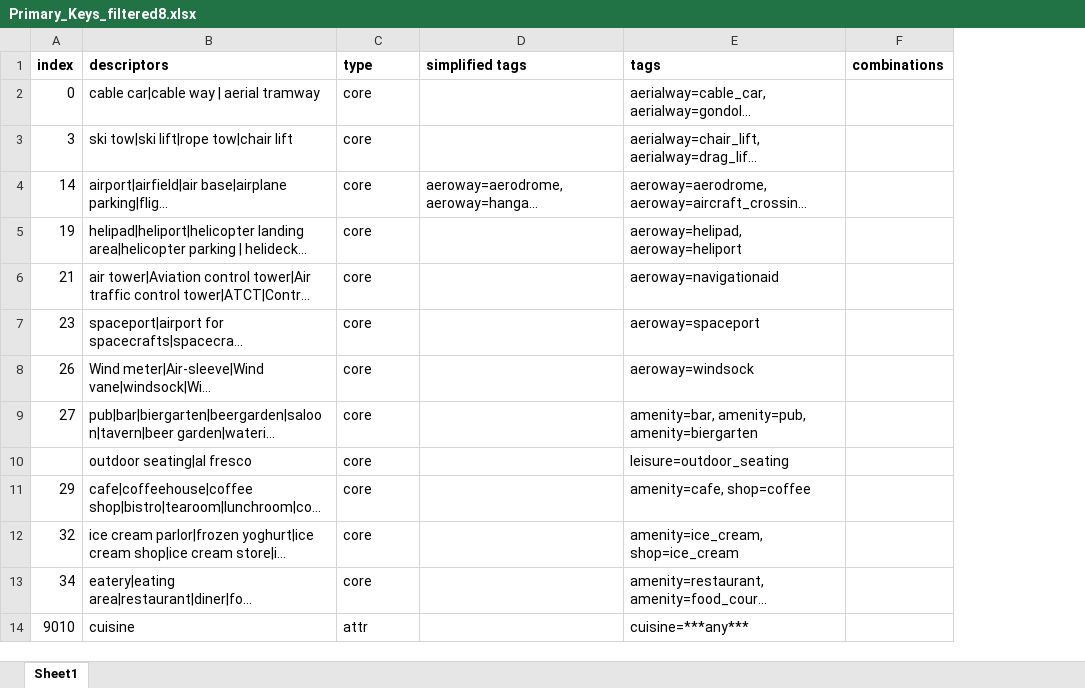
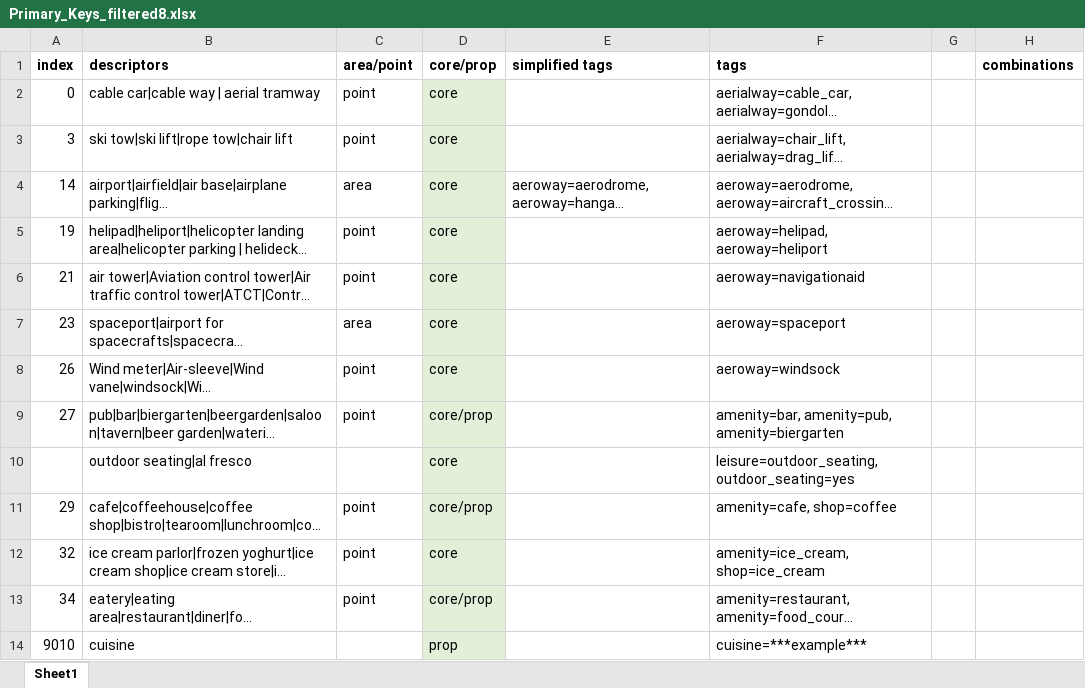
Before and after one commit to dw-innovation/kid2-spot-datageneration, an Excel workbook: datageneration/data/Primary_Keys_filtered8.xlsx, sheet Sheet1, drawn as a sheet; only a part is shown; long unchanged cells end in …; values as stored, in another font and other column widths than the file's, no borders; addresses are those after the commit; the diff covers the shown part only; the diff names each change by its address in the sheet, - before the commit and + after, or states it on an @@ line.

```diff
--- a/datageneration/data/Primary_Keys_filtered8.xlsx (sheet Sheet1)
+++ b/datageneration/data/Primary_Keys_filtered8.xlsx (sheet Sheet1)
+column C, rows 1-13: area/point | point | point | area | point | point | area | point | point |  | point | point | point
+column G, empty
-D1: type
+D1: core/prop
-D2:D14 fill: none
+D2:D14 fill: #E2F0D9
-D9: core
+D9: core/prop
-F10: leisure=outdoor_seating
+F10: leisure=outdoor_seating, outdoor_seating=yes
-D11: core
+D11: core/prop
-D13: core
+D13: core/prop
-D14: attr
+D14: prop
-F14: cuisine=***any***
+F14: cuisine=***example***
```
Also changed, not shown: 2 added rows, 6 removed rows, 164 edited cells and cell formats elsewhere in this sheet, 4 other files.
